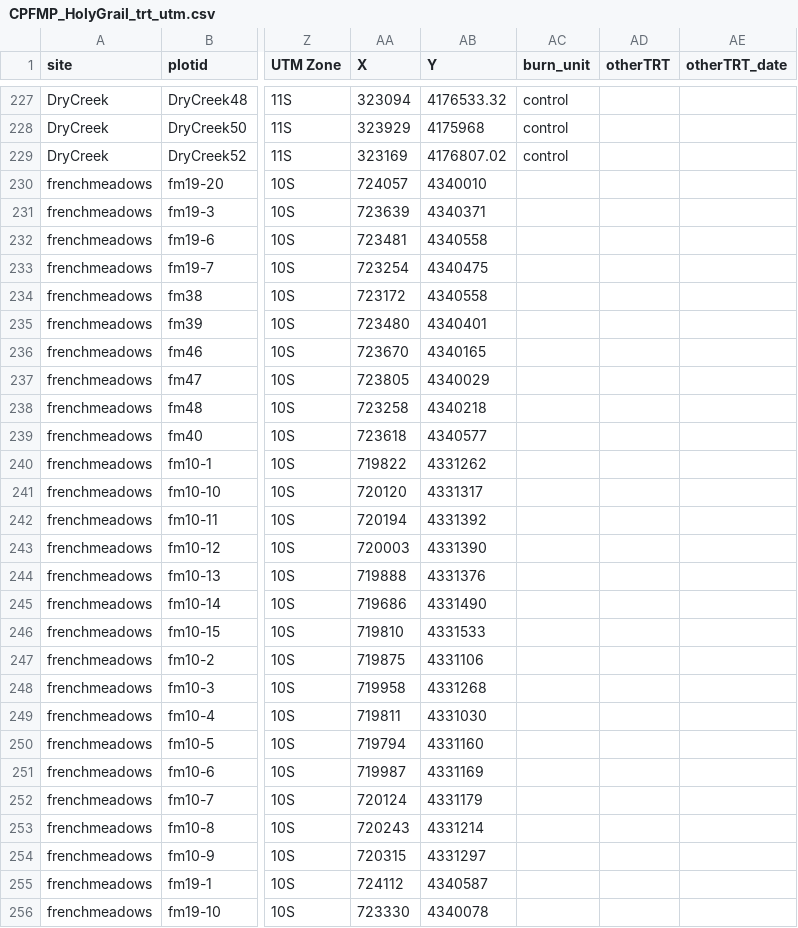
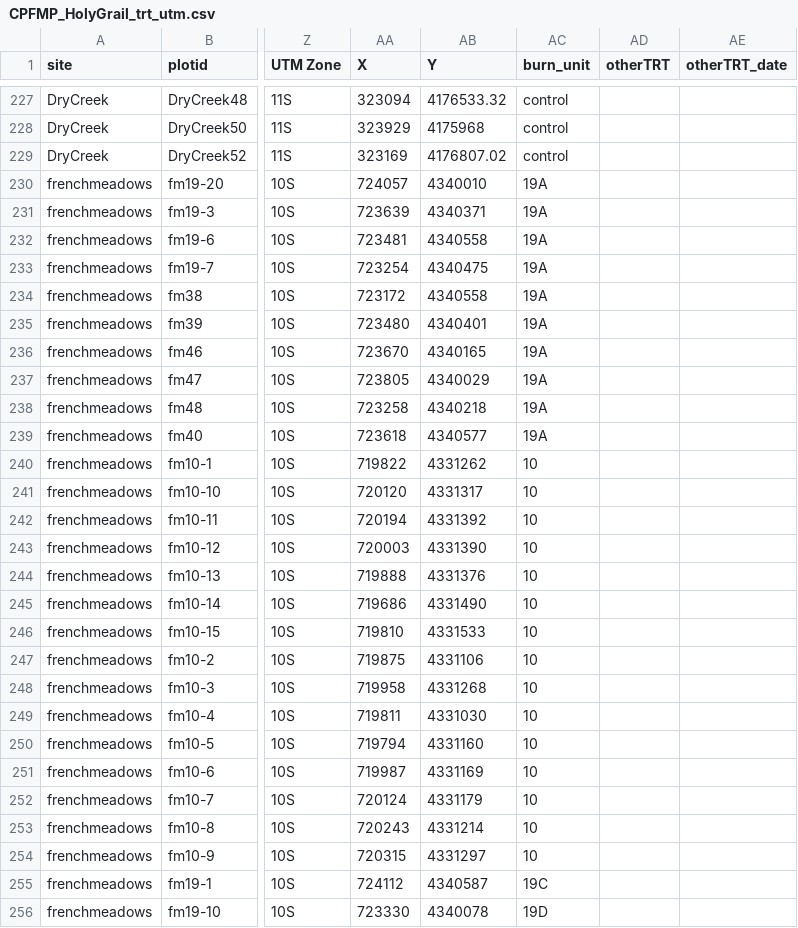
Before and after one commit to agrupenhoff/RX_Fire_Monitoring, a CSV file: HolyGrail/data/raw/CPFMP_HolyGrail_trt_utm.csv, drawn as a sheet; only a part is shown, gaps mark what is left out; the diff covers the shown part only; the diff names each change by its address in the sheet, - before the commit and + after, or states it on an @@ line.

```diff
--- a/HolyGrail/data/raw/CPFMP_HolyGrail_trt_utm.csv
+++ b/HolyGrail/data/raw/CPFMP_HolyGrail_trt_utm.csv
-AC230:AC239 (burn_unit): (empty)
+AC230:AC239 (burn_unit): 19A
-AC240:AC254 (burn_unit): (empty)
+AC240:AC254 (burn_unit): 10
-AC255 (burn_unit): (empty)
+AC255 (burn_unit): 19C
-AC256 (burn_unit): (empty)
+AC256 (burn_unit): 19D
```
Also changed, not shown: 98 edited cells elsewhere in this file, SiteLocation/Springs_Fire/data/clean/Springs_trt.csv, 8 other files.
